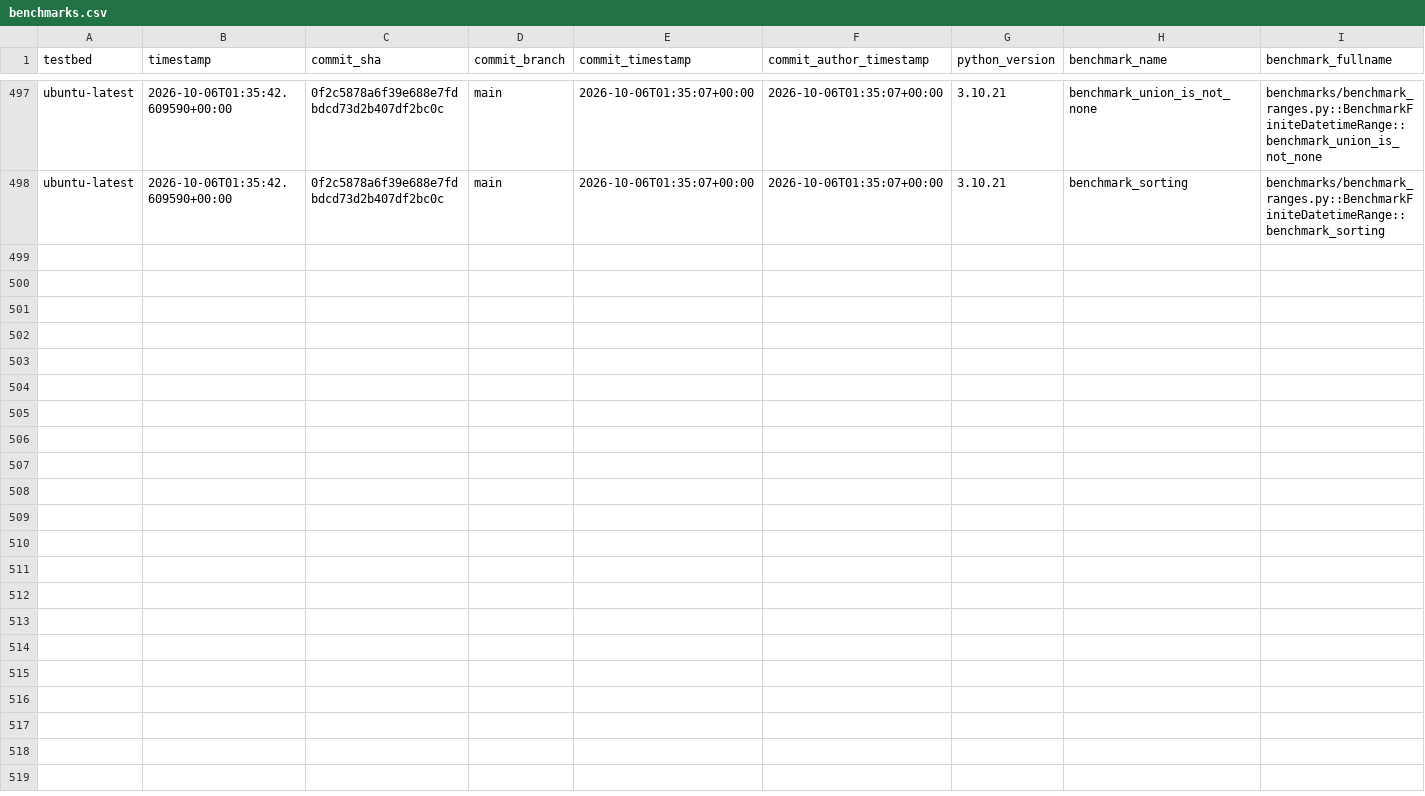
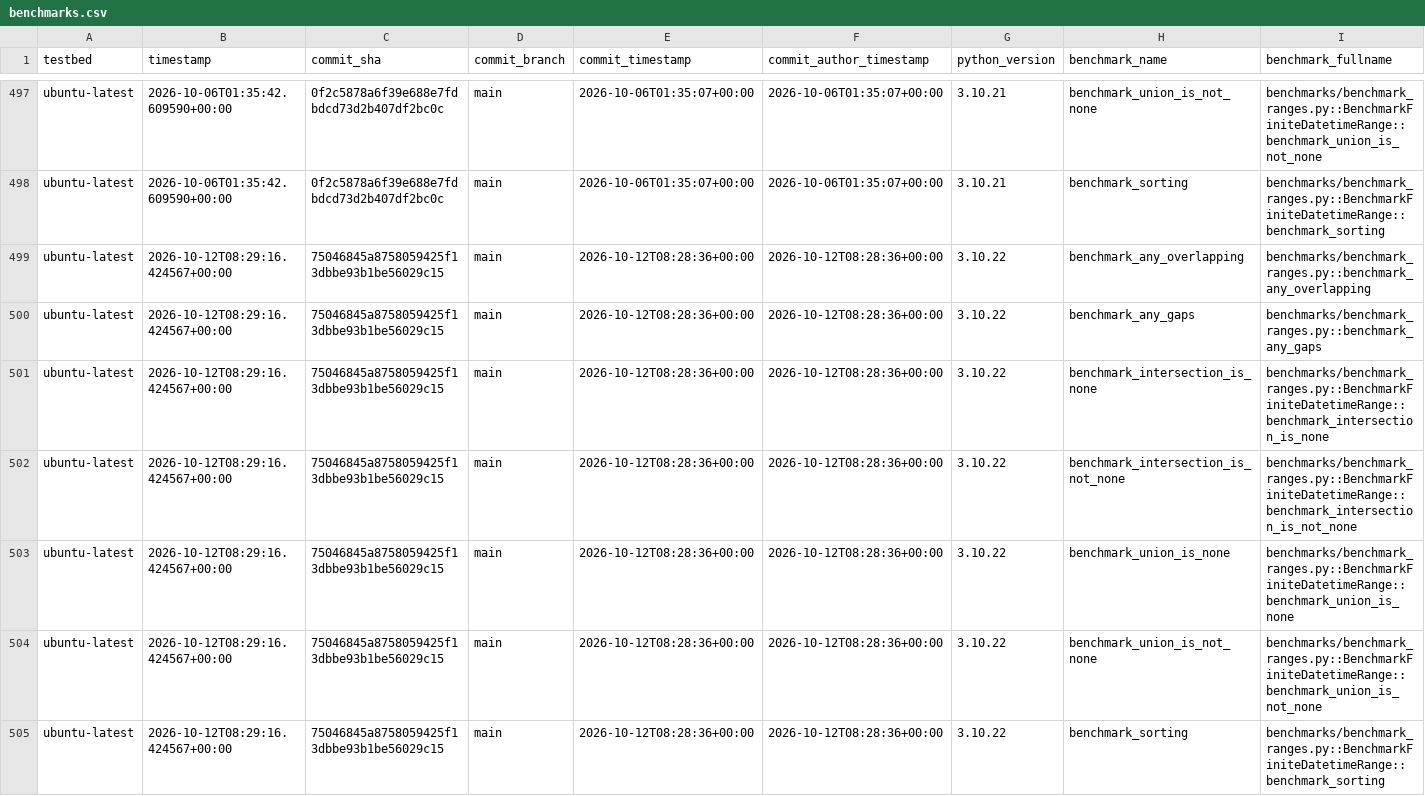
Before and after one commit to octoenergy/xocto, a CSV file: benchmarks.csv, drawn as a sheet; only a part is shown, gaps mark what is left out; rows hold the shown columns only; the diff names each change by its address in the sheet, - before the commit and + after, or states it on an @@ line.

```diff
--- a/benchmarks.csv
+++ b/benchmarks.csv
+row 499: ubuntu-latest | 2026-10-12T08:29:16.424567+00:00 | 75046845a8758059425f13dbbe93b1be56029c15 | main | 2026-10-12T08:28:36+00:00 | 2026-10-12T08:28:36+00:00 | 3.10.22 | benchmark_any_overlapping | benchmarks/benchmark_ranges.py::benchmark_any_overlapping
+row 500: ubuntu-latest | 2026-10-12T08:29:16.424567+00:00 | 75046845a8758059425f13dbbe93b1be56029c15 | main | 2026-10-12T08:28:36+00:00 | 2026-10-12T08:28:36+00:00 | 3.10.22 | benchmark_any_gaps | benchmarks/benchmark_ranges.py::benchmark_any_gaps
+row 501: ubuntu-latest | 2026-10-12T08:29:16.424567+00:00 | 75046845a8758059425f13dbbe93b1be56029c15 | main | 2026-10-12T08:28:36+00:00 | 2026-10-12T08:28:36+00:00 | 3.10.22 | benchmark_intersection_is_none | benchmarks/benchmark_ranges.py::BenchmarkFiniteDatetimeRange::benchmark_intersection_is_none
+row 502: ubuntu-latest | 2026-10-12T08:29:16.424567+00:00 | 75046845a8758059425f13dbbe93b1be56029c15 | main | 2026-10-12T08:28:36+00:00 | 2026-10-12T08:28:36+00:00 | 3.10.22 | benchmark_intersection_is_not_none | benchmarks/benchmark_ranges.py::BenchmarkFiniteDatetimeRange::benchmark_intersection_is_not_none
+row 503: ubuntu-latest | 2026-10-12T08:29:16.424567+00:00 | 75046845a8758059425f13dbbe93b1be56029c15 | main | 2026-10-12T08:28:36+00:00 | 2026-10-12T08:28:36+00:00 | 3.10.22 | benchmark_union_is_none | benchmarks/benchmark_ranges.py::BenchmarkFiniteDatetimeRange::benchmark_union_is_none
+row 504: ubuntu-latest | 2026-10-12T08:29:16.424567+00:00 | 75046845a8758059425f13dbbe93b1be56029c15 | main | 2026-10-12T08:28:36+00:00 | 2026-10-12T08:28:36+00:00 | 3.10.22 | benchmark_union_is_not_none | benchmarks/benchmark_ranges.py::BenchmarkFiniteDatetimeRange::benchmark_union_is_not_none
+row 505: ubuntu-latest | 2026-10-12T08:29:16.424567+00:00 | 75046845a8758059425f13dbbe93b1be56029c15 | main | 2026-10-12T08:28:36+00:00 | 2026-10-12T08:28:36+00:00 | 3.10.22 | benchmark_sorting | benchmarks/benchmark_ranges.py::BenchmarkFiniteDatetimeRange::benchmark_sorting
```
Also changed, not shown: 1 other file.
